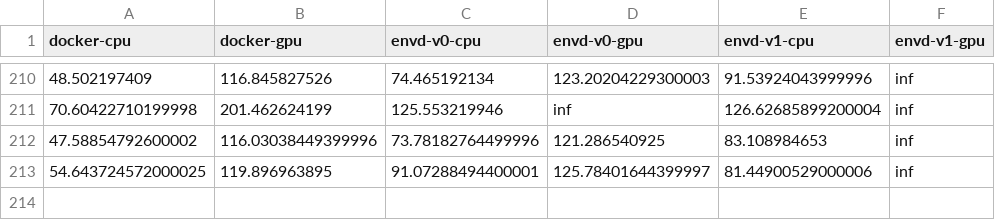
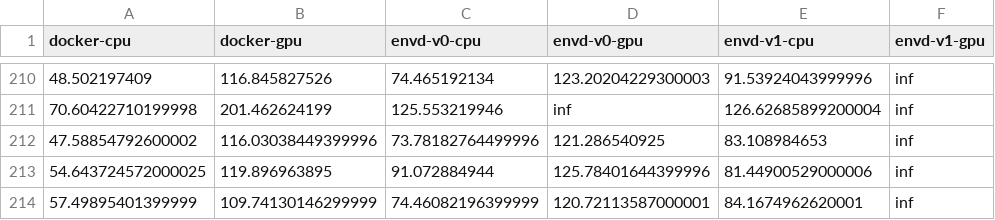
Before and after one commit to tensorchord/envd-nightly, a CSV file: data.csv, drawn as a sheet; only a part is shown, gaps mark what is left out.

Commit message:
CI: update benchmark data and image
Signed-off-by: github-actions-bot <github-actions-bot@users.noreply.github.com>

```diff
--- a/data.csv
+++ b/data.csv
@@ -212,2 +212,3 @@ docker-cpu,docker-gpu,envd-v0-cpu,envd-v0-gpu,envd-v1-cpu,envd-v1-gpu
 47.58854792600002,116.03038449399996,73.78182764499996,121.286540925,83.108984653,inf
-54.643724572000025,119.896963895,91.07288494400001,125.78401644399997,81.44900529000006,inf
+54.643724572000025,119.896963895,91.072884944,125.78401644399996,81.44900529000006,inf
+57.49895401399999,109.74130146299999,74.46082196399999,120.72113587000001,84.1674962620001,inf
```
Also changed, not shown: 1 other file.
